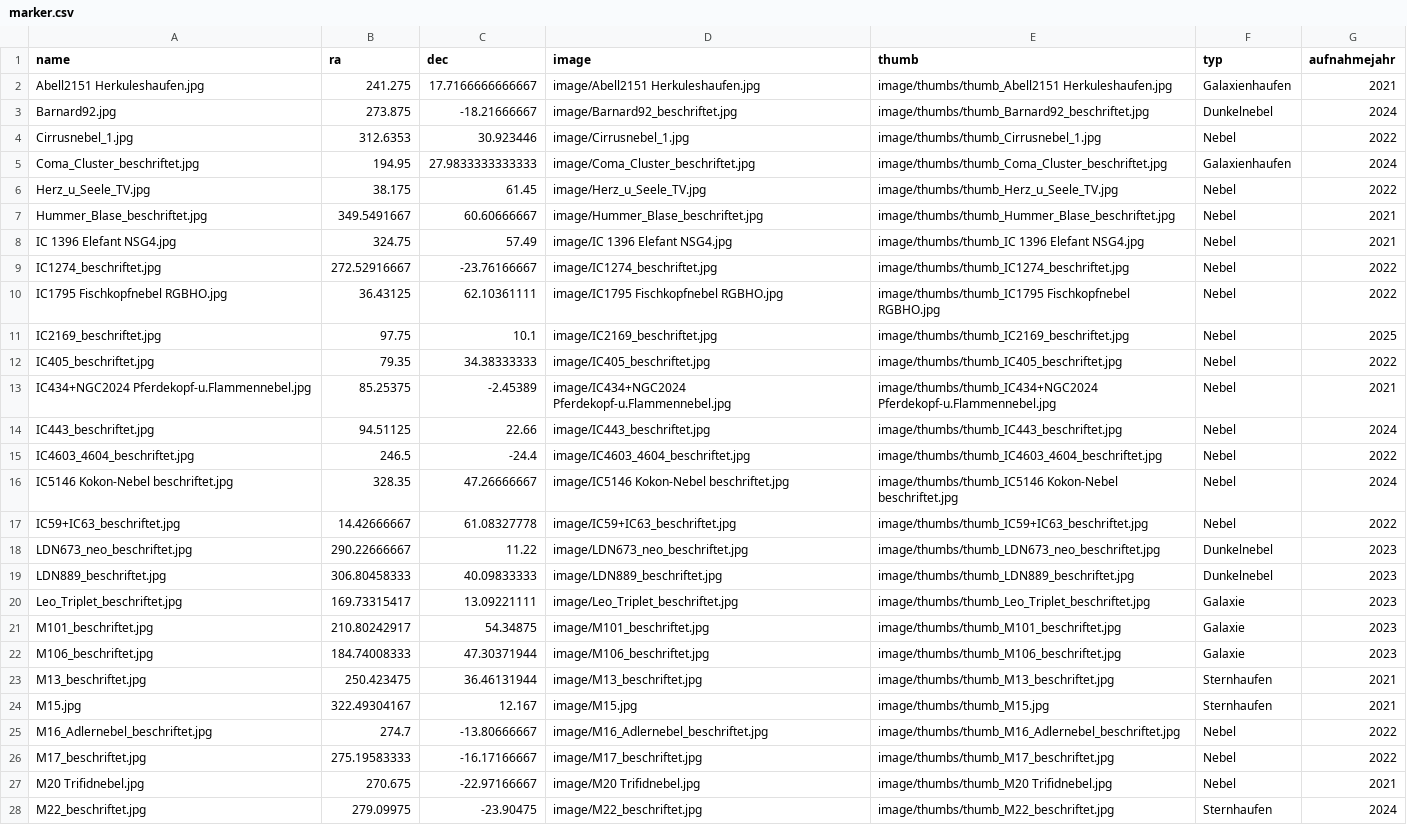
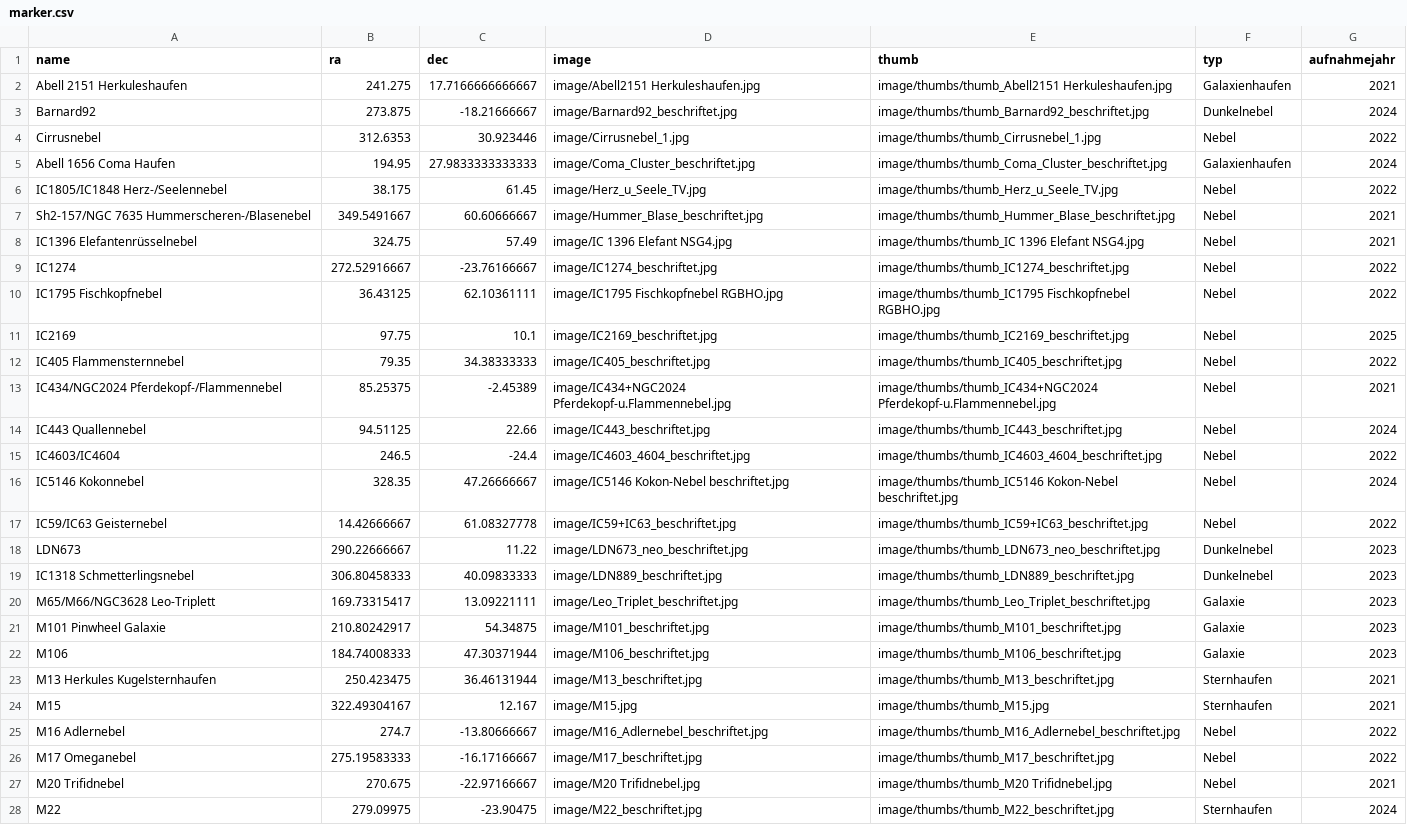
Before and after one commit to hblapa/astrofotos, a CSV file: marker.csv, drawn as a sheet; only a part is shown; the diff covers the shown part only; the diff names each change by its address in the sheet, - before the commit and + after, or states it on an @@ line.

```diff
--- a/marker.csv
+++ b/marker.csv
-A2 (name): Abell2151 Herkuleshaufen.jpg
+A2 (name): Abell 2151 Herkuleshaufen
-A3 (name): Barnard92.jpg
+A3 (name): Barnard92
-A4 (name): Cirrusnebel_1.jpg
+A4 (name): Cirrusnebel
-A5 (name): Coma_Cluster_beschriftet.jpg
+A5 (name): Abell 1656 Coma Haufen
-A6 (name): Herz_u_Seele_TV.jpg
+A6 (name): IC1805/IC1848 Herz-/Seelennebel
-A7 (name): Hummer_Blase_beschriftet.jpg
+A7 (name): Sh2-157/NGC 7635 Hummerscheren-/Blasenebel
-A8 (name): IC 1396 Elefant NSG4.jpg
+A8 (name): IC1396 Elefantenrüsselnebel
-A9 (name): IC1274_beschriftet.jpg
+A9 (name): IC1274
-A10 (name): IC1795 Fischkopfnebel RGBHO.jpg
+A10 (name): IC1795 Fischkopfnebel
-A11 (name): IC2169_beschriftet.jpg
+A11 (name): IC2169
-A12 (name): IC405_beschriftet.jpg
+A12 (name): IC405 Flammensternnebel
-A13 (name): IC434+NGC2024 Pferdekopf-u.Flammennebel.jpg
+A13 (name): IC434/NGC2024 Pferdekopf-/Flammennebel
-A14 (name): IC443_beschriftet.jpg
+A14 (name): IC443 Quallennebel
-A15 (name): IC4603_4604_beschriftet.jpg
+A15 (name): IC4603/IC4604
-A16 (name): IC5146 Kokon-Nebel beschriftet.jpg
+A16 (name): IC5146 Kokonnebel
-A17 (name): IC59+IC63_beschriftet.jpg
+A17 (name): IC59/IC63 Geisternebel
-A18 (name): LDN673_neo_beschriftet.jpg
+A18 (name): LDN673
-A19 (name): LDN889_beschriftet.jpg
+A19 (name): IC1318 Schmetterlingsnebel
-A20 (name): Leo_Triplet_beschriftet.jpg
+A20 (name): M65/M66/NGC3628 Leo-Triplett
-A21 (name): M101_beschriftet.jpg
+A21 (name): M101 Pinwheel Galaxie
-A22 (name): M106_beschriftet.jpg
+A22 (name): M106
-A23 (name): M13_beschriftet.jpg
+A23 (name): M13 Herkules Kugelsternhaufen
-A24 (name): M15.jpg
+A24 (name): M15
-A25 (name): M16_Adlernebel_beschriftet.jpg
+A25 (name): M16 Adlernebel
-A26 (name): M17_beschriftet.jpg
+A26 (name): M17 Omeganebel
-A27 (name): M20 Trifidnebel.jpg
+A27 (name): M20 Trifidnebel
-A28 (name): M22_beschriftet.jpg
+A28 (name): M22
```
Also changed, not shown: 51 edited cells elsewhere in this file, 1 other file.
